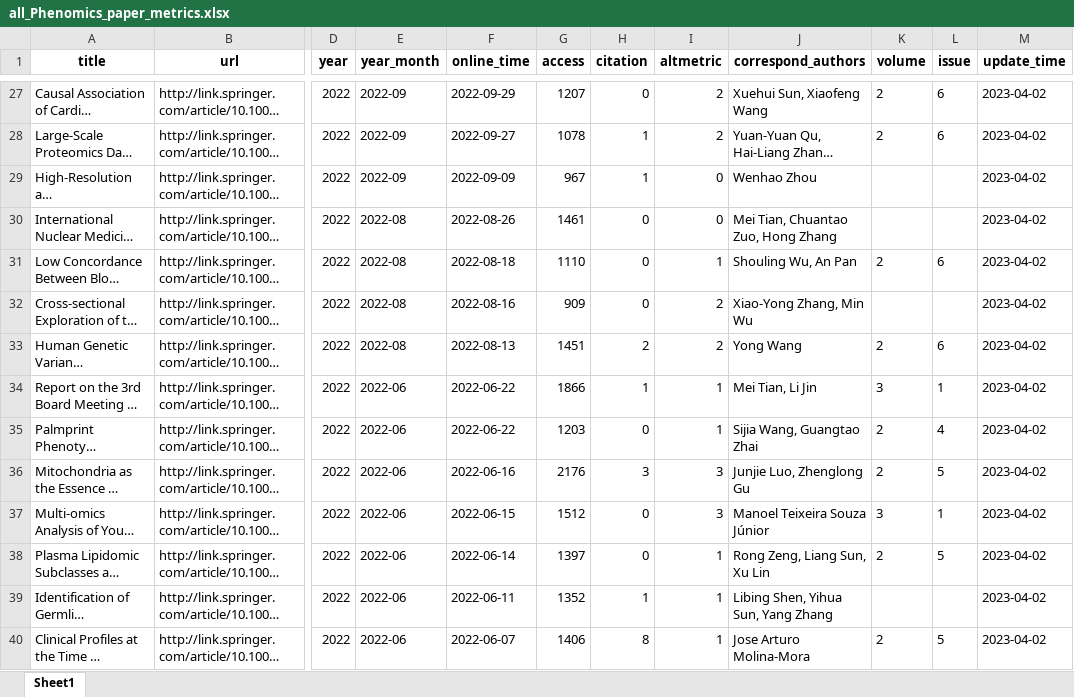
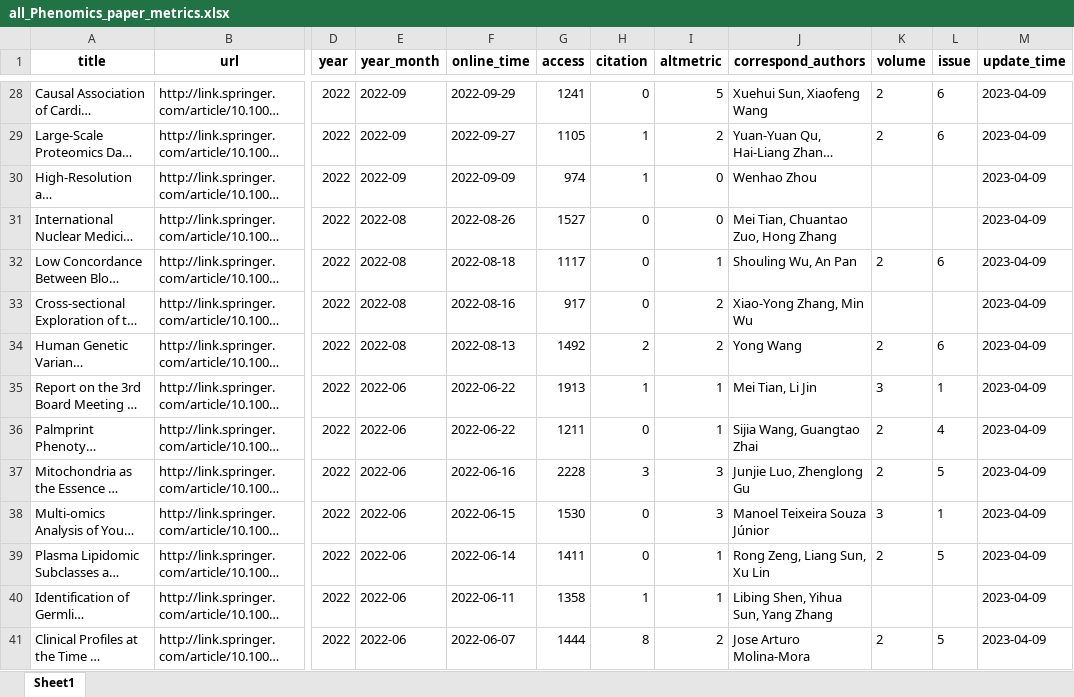
Before and after one commit to Wqing35/phenomics, an Excel workbook: weekly_online_paper_metrices/all_Phenomics_paper_metrics.xlsx, sheet Sheet1, drawn as a sheet; only a part is shown, gaps mark what is left out; long unchanged cells end in …; values as stored, in another font and other column widths than the file's, no borders; addresses are those after the commit; the diff covers the shown part only; the diff names each change by its address in the sheet, - before the commit and + after, or states it on an @@ line.

```diff
--- a/weekly_online_paper_metrices/all_Phenomics_paper_metrics.xlsx (sheet Sheet1)
+++ b/weekly_online_paper_metrices/all_Phenomics_paper_metrics.xlsx (sheet Sheet1)
-G28 (access): 1207
+G28 (access): 1241
-I28 (altmetric): 2
+I28 (altmetric): 5
-M28:M41 (update_time): 2023-04-02
+M28:M41 (update_time): 2023-04-09
-G29 (access): 1078
+G29 (access): 1105
-G30 (access): 967
+G30 (access): 974
-G31 (access): 1461
+G31 (access): 1527
-G32 (access): 1110
+G32 (access): 1117
-G33 (access): 909
+G33 (access): 917
-G34 (access): 1451
+G34 (access): 1492
-G35 (access): 1866
+G35 (access): 1913
-G36 (access): 1203
+G36 (access): 1211
-G37 (access): 2176
+G37 (access): 2228
-G38 (access): 1512
+G38 (access): 1530
-G39 (access): 1397
+G39 (access): 1411
-G40 (access): 1352
+G40 (access): 1358
-G41 (access): 1406
+G41 (access): 1444
-I41 (altmetric): 1
+I41 (altmetric): 2
```
Also changed, not shown: 1 added row and 166 edited cells elsewhere in this sheet, 7 other files.
